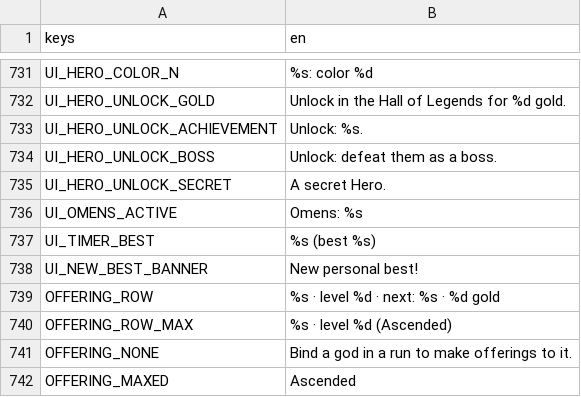
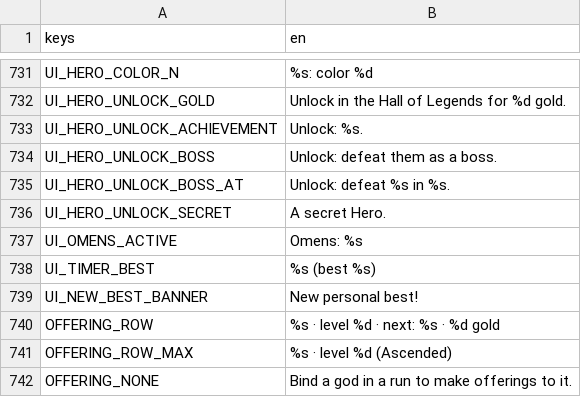
Before and after one commit to Zephino/Mythriven, a CSV file: localization/text.csv, drawn as a sheet; only a part is shown, gaps mark what is left out; the shorter side is filled out with more unchanged rows.

```diff
--- a/localization/text.csv
+++ b/localization/text.csv
@@ -734,2 +734,3 @@ UI_HERO_UNLOCK_ACHIEVEMENT,Unlock: %s.
 UI_HERO_UNLOCK_BOSS,Unlock: defeat them as a boss.
+UI_HERO_UNLOCK_BOSS_AT,Unlock: defeat %s in %s.
 UI_HERO_UNLOCK_SECRET,A secret Hero.
```
Also changed, not shown: 7 other files.
